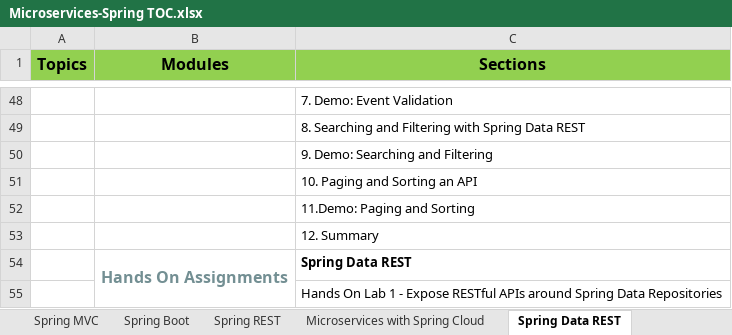
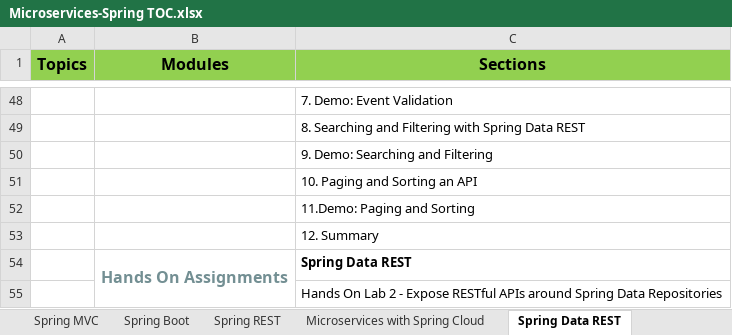
Before and after one commit to StevenJoseph19/Microservices-Spring, an Excel workbook: Microservices-Spring TOC.xlsx, sheet Spring Data REST, drawn as a sheet; only a part is shown, gaps mark what is left out; values as stored, in another font and other column widths than the file's, no borders; the diff names each change by its address in the sheet, - before the commit and + after, or states it on an @@ line.

```diff
--- a/Microservices-Spring TOC.xlsx (sheet Spring Data REST)
+++ b/Microservices-Spring TOC.xlsx (sheet Spring Data REST)
-C55 (Sections): …On Lab 1 - Expose…
+C55 (Sections): …On Lab 2 - Expose…
```
Also changed, not shown: sheet Spring Security, 1 other file.
